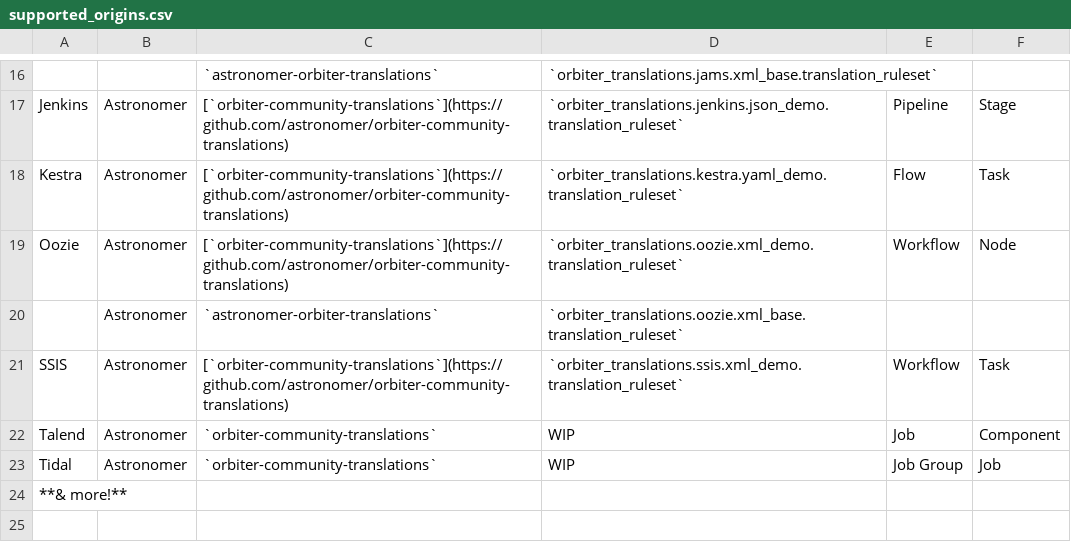
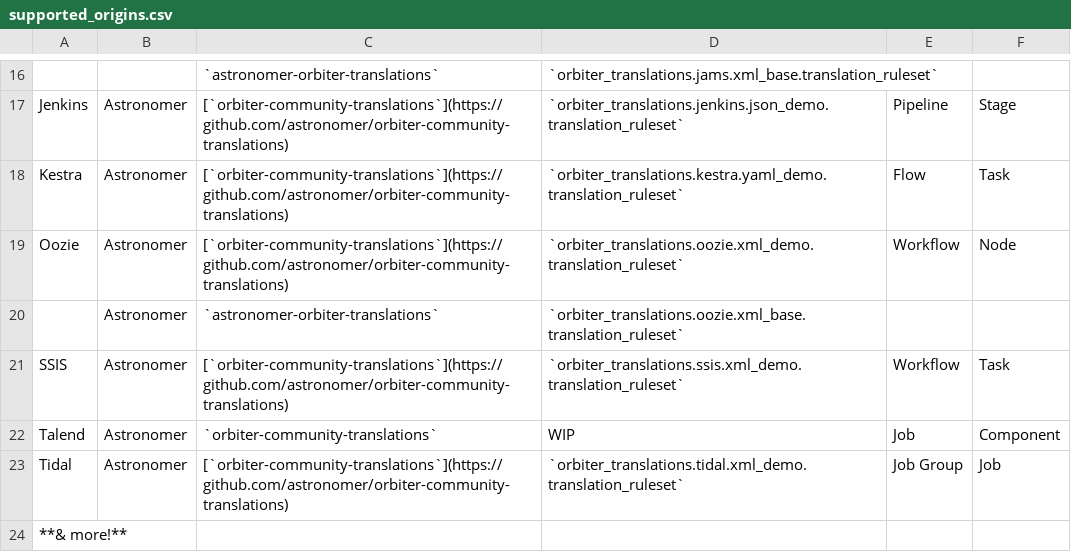
Before and after one commit to astronomer/orbiter, a CSV file: orbiter/assets/supported_origins.csv, drawn as a sheet; only a part is shown, gaps mark what is left out; the diff names each change by its address in the sheet, - before the commit and + after, or states it on an @@ line.

Commit message:
add tidal (#54)

```diff
--- a/orbiter/assets/supported_origins.csv
+++ b/orbiter/assets/supported_origins.csv
-C23: `orbiter-community-translations`
+C23: [`orbiter-community-translations`](https://github.com/astronomer/orbiter-community-translations)
-D23: WIP
+D23: `orbiter_translations.tidal.xml_demo.translation_ruleset`
```
Also changed, not shown: 1 other file.
